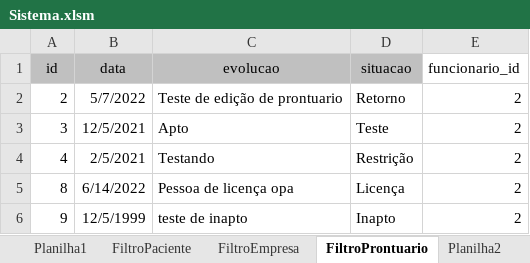
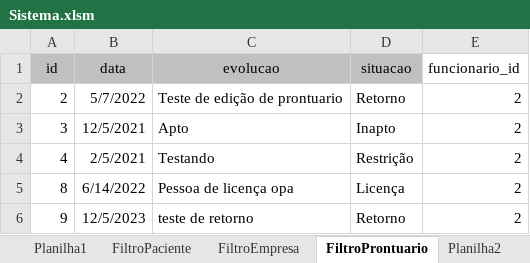
Before and after one commit to JntCruz99/Sistema-VBA, an Excel workbook: Sistema.xlsm, sheet FiltroProntuario, drawn as a sheet; values as stored, in another font and other column widths than the file's, no borders; the diff names each change by its address in the sheet, - before the commit and + after, or states it on an @@ line.

```diff
--- a/Sistema.xlsm (sheet FiltroProntuario)
+++ b/Sistema.xlsm (sheet FiltroProntuario)
-D3 (situacao): Teste
+D3 (situacao): Inapto
-B6 (data): 12/5/1999
+B6 (data): 12/5/2023
-C6 (evolucao): teste de inapto
+C6 (evolucao): teste de retorno
-D6 (situacao): Inapto
+D6 (situacao): Retorno
```
Also changed, not shown: 1 other file.
